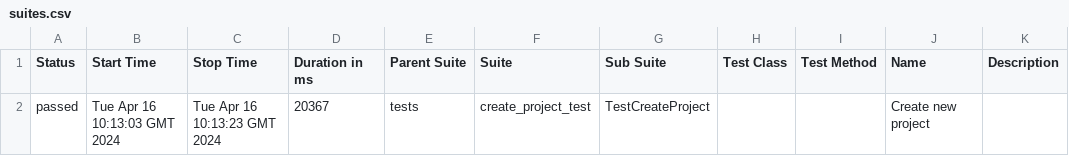
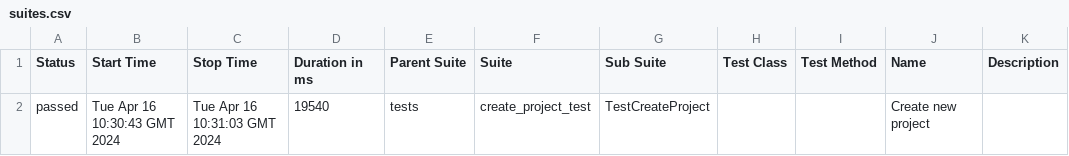
Before and after one commit to MaxBityukov/TestForVIRM, a CSV file: data/suites.csv, drawn as a sheet.

Commit message:
Deploying to gh-pages from @ MaxBityukov/TestForVIRM@0c2d58825711bd943d5ad1e2126374c3edd48869 🚀

```diff
--- a/data/suites.csv
+++ b/data/suites.csv
@@ -1,2 +1,2 @@
 "Status","Start Time","Stop Time","Duration in ms","Parent Suite","Suite","Sub Suite","Test Class","Test Method","Name","Description"
-"passed","Tue Apr 16 10:13:03 GMT 2024","Tue Apr 16 10:13:23 GMT 2024","20367","tests","create_project_test","TestCreateProject","","","Create new project",""
+"passed","Tue Apr 16 10:30:43 GMT 2024","Tue Apr 16 10:31:03 GMT 2024","19540","tests","create_project_test","TestCreateProject","","","Create new project",""
```
Also changed, not shown: 21 other files.
